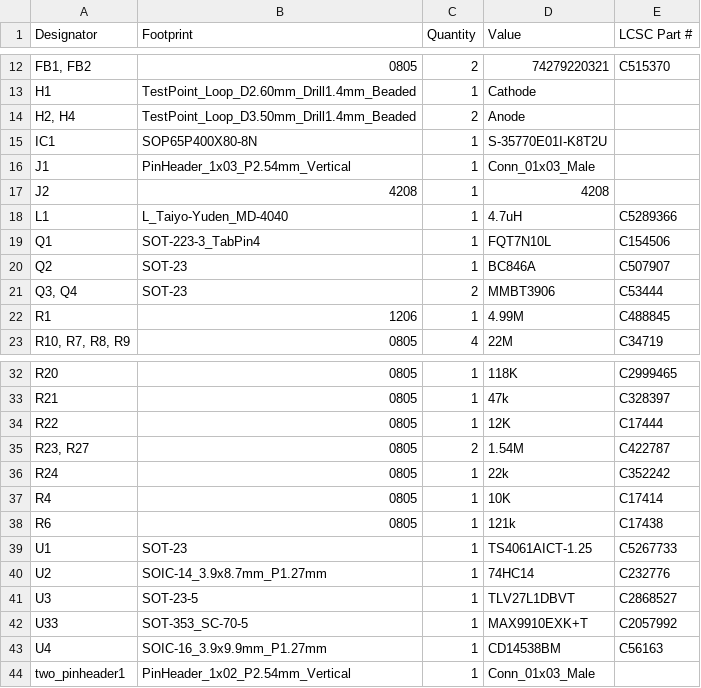
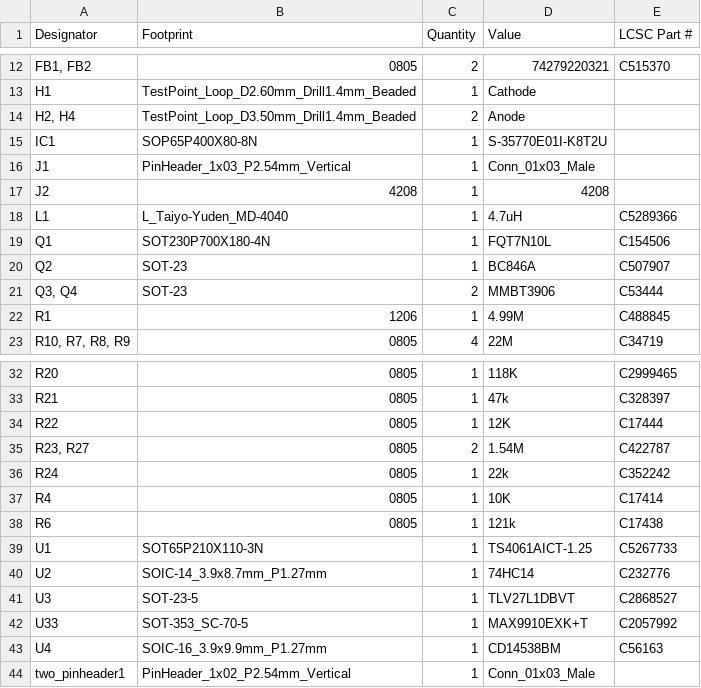
Before and after one commit to Safecast/safepulse, a CSV file: production/bom.csv, drawn as a sheet; only a part is shown, gaps mark what is left out.

```diff
--- a/production/bom.csv
+++ b/production/bom.csv
@@ -18,3 +18,3 @@ J2,4208,1,4208,
 L1,L_Taiyo-Yuden_MD-4040,1,4.7uH, C5289366
-Q1,SOT-223-3_TabPin4,1,FQT7N10L,C154506
+Q1,SOT230P700X180-4N,1,FQT7N10L,C154506
 Q2,SOT-23,1,BC846A,C507907
@@ -38,3 +38,3 @@ R4,0805,1,10K, C17414
 R6,0805,1,121k,C17438
-U1,SOT-23,1,TS4061AICT-1.25,C5267733
+U1,SOT65P210X110-3N,1,TS4061AICT-1.25,C5267733
 U2,SOIC-14_3.9x8.7mm_P1.27mm,1,74HC14,C232776
```
Also changed, not shown: production/positions.csv, 43 other files.
